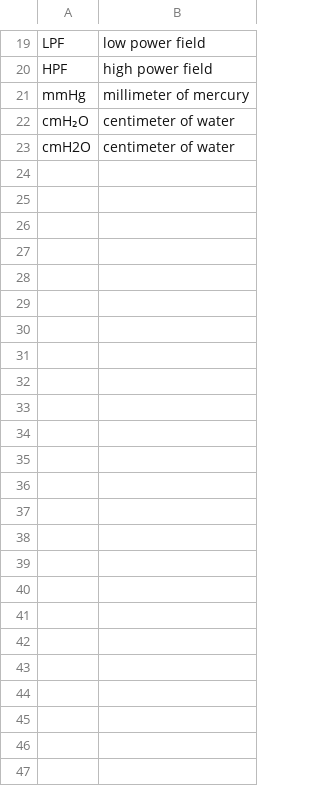
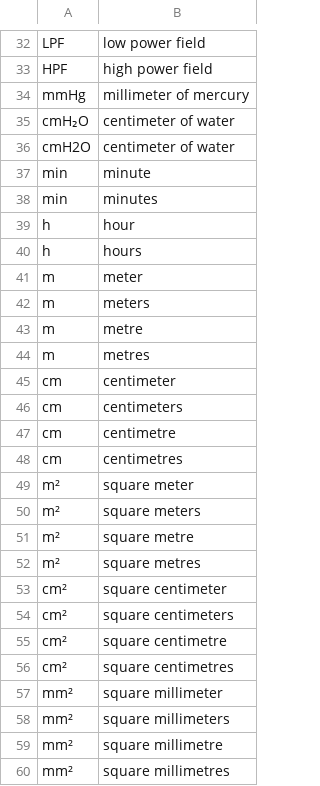
Before and after one commit to 763021701/NeMo-text-processing, a TSV file: nemo_text_processing/inverse_text_normalization/en/data/measurements/medical/denominators.tsv, drawn as a sheet; only a part is shown, gaps mark what is left out; the diff covers the shown part only; the diff names each change by its address in the sheet, - before the commit and + after, or states it on an @@ line.

```diff
--- a/nemo_text_processing/inverse_text_normalization/en/data/measurements/medical/denominators.tsv
+++ b/nemo_text_processing/inverse_text_normalization/en/data/measurements/medical/denominators.tsv
+row 37: min | minute
+row 38: min | minutes
+row 39: h | hour
+row 40: h | hours
+row 41: m | meter
+row 42: m | meters
+row 43: m | metre
+row 44: m | metres
+row 45: cm | centimeter
+row 46: cm | centimeters
+row 47: cm | centimetre
+row 48: cm | centimetres
+row 49: m² | square meter
+row 50: m² | square meters
+row 51: m² | square metre
+row 52: m² | square metres
+row 53: cm² | square centimeter
+row 54: cm² | square centimeters
+row 55: cm² | square centimetre
+row 56: cm² | square centimetres
+row 57: mm² | square millimeter
+row 58: mm² | square millimeters
+row 59: mm² | square millimetre
+row 60: mm² | square millimetres
```
Also changed, not shown: 13 added rows elsewhere in this file, nemo_text_processing/inverse_text_normalization/en/data/measurements/medical/numerators.tsv, 4 other files.
